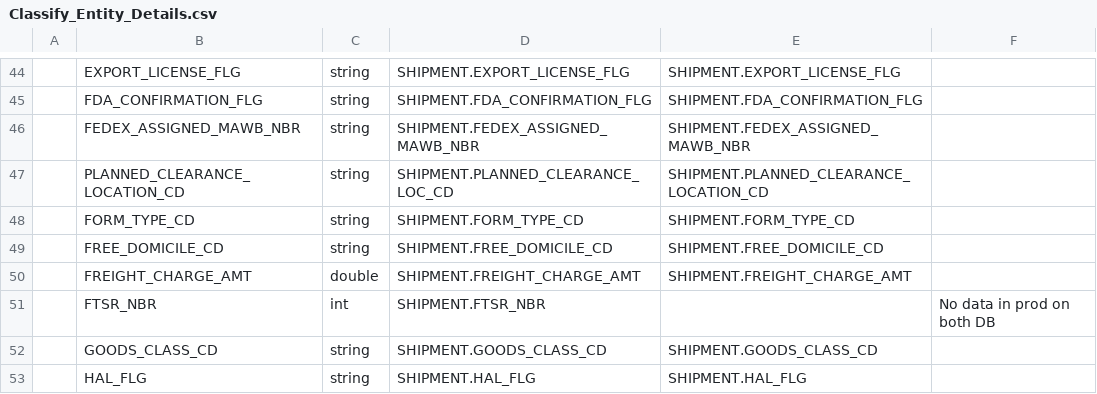
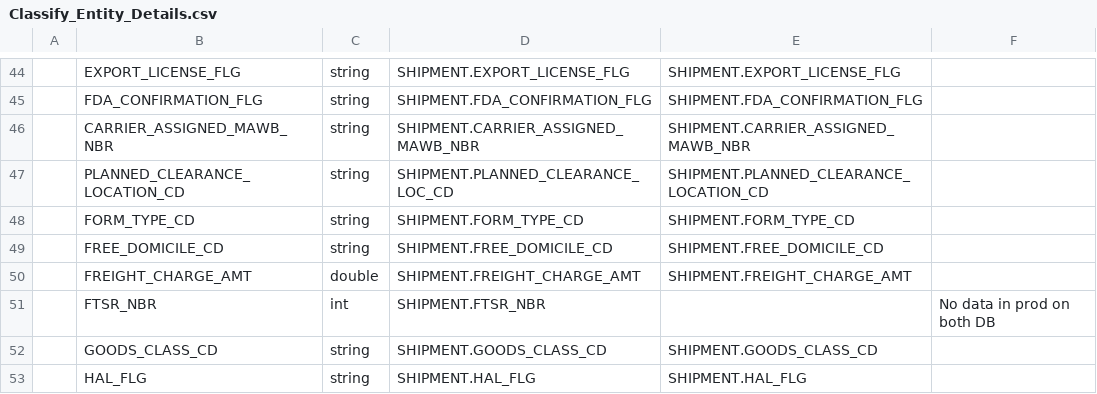
Before and after one commit to ApiLogicServer/ApiLogicServer-src, a CSV file: api_logic_server_cli/prototypes/manager/samples/requirements/customs_demo/docs/requirements/customs_demo/message_formats/Classify_Entity_Details.csv, drawn as a sheet; only a part is shown, gaps mark what is left out.

```diff
--- a/api_logic_server_cli/prototypes/manager/samples/requirements/customs_demo/docs/requirements/customs_demo/message_formats/Classify_Entity_Details.csv
+++ b/api_logic_server_cli/prototypes/manager/samples/requirements/customs_demo/docs/requirements/customs_demo/message_formats/Classify_Entity_Details.csv
@@ -45,3 +45,3 @@
 ,FDA_CONFIRMATION_FLG,string,SHIPMENT.FDA_CONFIRMATION_FLG,SHIPMENT.FDA_CONFIRMATION_FLG,,,,,,,,,,,,,,,,,,,,,
-,FEDEX_ASSIGNED_MAWB_NBR,string,SHIPMENT.FEDEX_ASSIGNED_MAWB_NBR,SHIPMENT.FEDEX_ASSIGNED_MAWB_NBR,,,,,,,,,,,,,,,,,,,,,
+,CARRIER_ASSIGNED_MAWB_NBR,string,SHIPMENT.CARRIER_ASSIGNED_MAWB_NBR,SHIPMENT.CARRIER_ASSIGNED_MAWB_NBR,,,,,,,,,,,,,,,,,,,,,
 ,PLANNED_CLEARANCE_LOCATION_CD,string,SHIPMENT.PLANNED_CLEARANCE_LOC_CD,SHIPMENT.PLANNED_CLEARANCE_LOCATION_CD,,,,,,,,,,,,,,,,,,,,,
```
Also changed, not shown: 8 other files.
